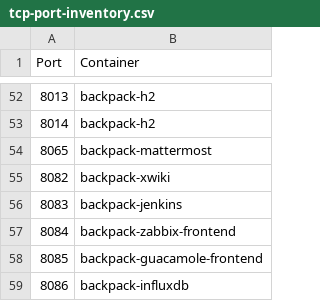
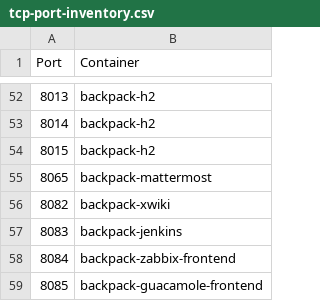
Before and after one commit to alexanderfefelov/docker-backpack, a CSV file: doc/tcp-port-inventory.csv, drawn as a sheet; only a part is shown, gaps mark what is left out; the shorter side is filled out with more unchanged rows; the diff names each change by its address in the sheet, - before the commit and + after, or states it on an @@ line.

Commit message:
Implement Jolokia for the H2 container

```diff
--- a/doc/tcp-port-inventory.csv
+++ b/doc/tcp-port-inventory.csv
+row 54: 8015 | backpack-h2
```
Also changed, not shown: 5 other files.
